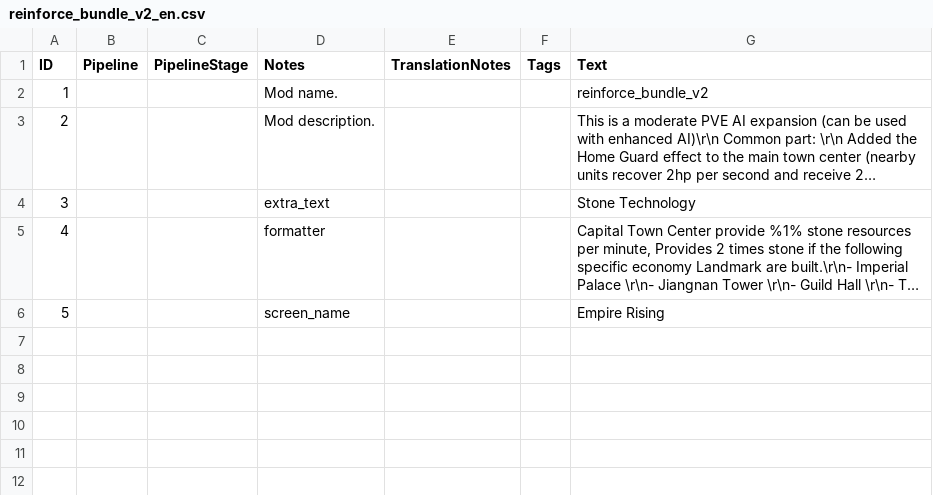
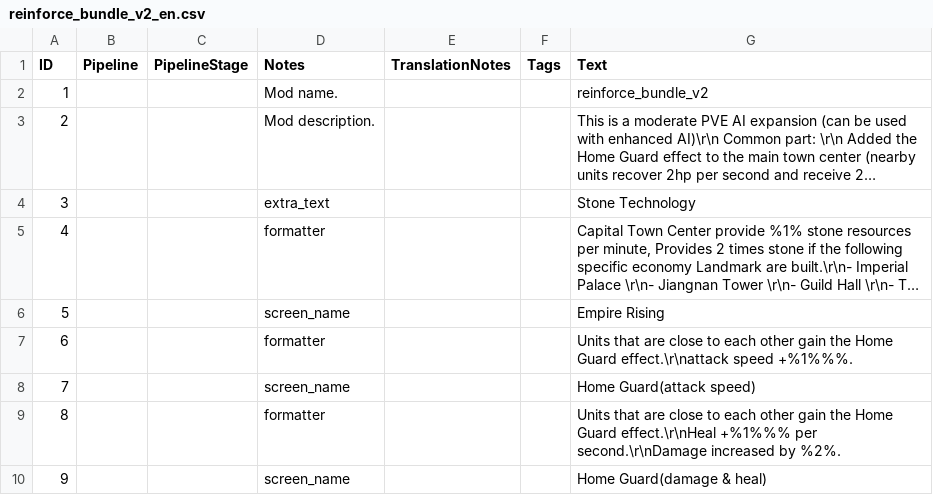
Before and after one commit to tokukanya116/reinforce_ai_bundle_V2, a CSV file: assets/locdb/reinforce_bundle_v2_en.csv, drawn as a sheet; long unchanged cells end in …; the diff names each change by its address in the sheet, - before the commit and + after, or states it on an @@ line.

```diff
--- a/assets/locdb/reinforce_bundle_v2_en.csv
+++ b/assets/locdb/reinforce_bundle_v2_en.csv
+row 7: 6 |  |  | formatter |  |  | Units that are close to each other gain the Home Guard effect.\r\nattack speed +%1%%%.
+row 8: 7 |  |  | screen_name |  |  | Home Guard(attack speed)
+row 9: 8 |  |  | formatter |  |  | Units that are close to each other gain the Home Guard effect.\r\nHeal +%1%%% per second.\r\nDamage increased by %2%.
+row 10: 9 |  |  | screen_name |  |  | Home Guard(damage & heal)
```
Also changed, not shown: assets/locdb/reinforce_bundle_v2_zh-hans.csv, 6 other files.
